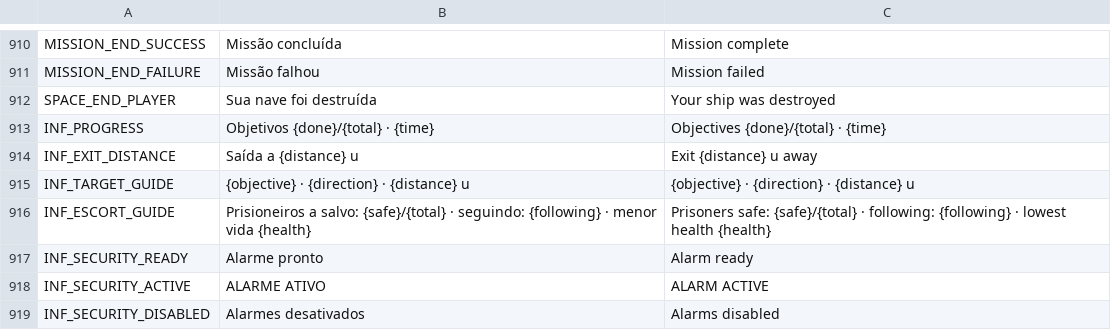
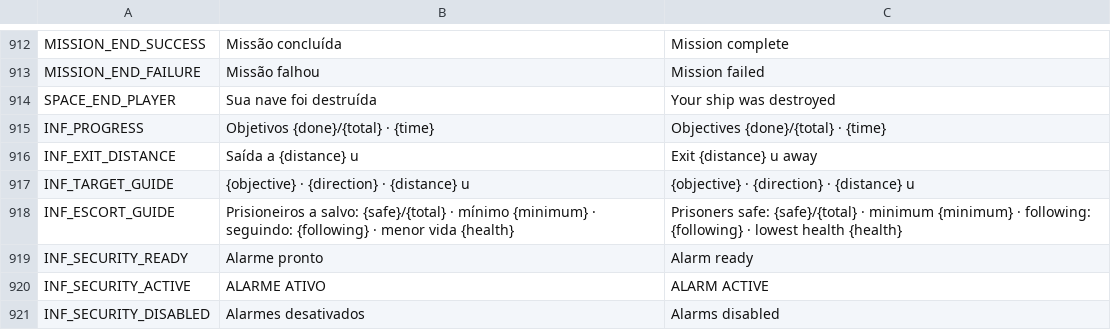
Before and after one commit to nicolasgrotto/duel-of-fates, a CSV file: localization/strings.csv, drawn as a sheet; only a part is shown, gaps mark what is left out; the diff covers the shown part only.

Commit message:
feat(infiltration): add new enemies, harder hits and a prisoner minimum
Marksman, drone, shield bearer and an original armored walker join the patrols,
and mode-only bolts cost more health and vigor without touching the duel. Enemies
now attack recruited prisoners, and each mission fails below its prisoner minimum.

```diff
--- a/localization/strings.csv
+++ b/localization/strings.csv
@@ -919,3 +921,3 @@ INF_EXIT_DISTANCE,Saída a {distance} u,Exit {distance} u away
 INF_TARGET_GUIDE,{objective} · {direction} · {distance} u,{objective} · {direction} · {distance} u
-INF_ESCORT_GUIDE,Prisioneiros a salvo: {safe}/{total} · seguindo: {following} · menor vida {health},Prisoners safe: {safe}/{total} · following: {following} · lowest health {health}
+INF_ESCORT_GUIDE,Prisioneiros a salvo: {safe}/{total} · mínimo {minimum} · seguindo: {following} · menor vida {health},Prisoners safe: {safe}/{total} · minimum {minimum} · following: {following} · lowest health {health}
 INF_SECURITY_READY,Alarme pronto,Alarm ready
```
Also changed, not shown: 2 added rows and 18 edited cells elsewhere in this file, 43 other files.
